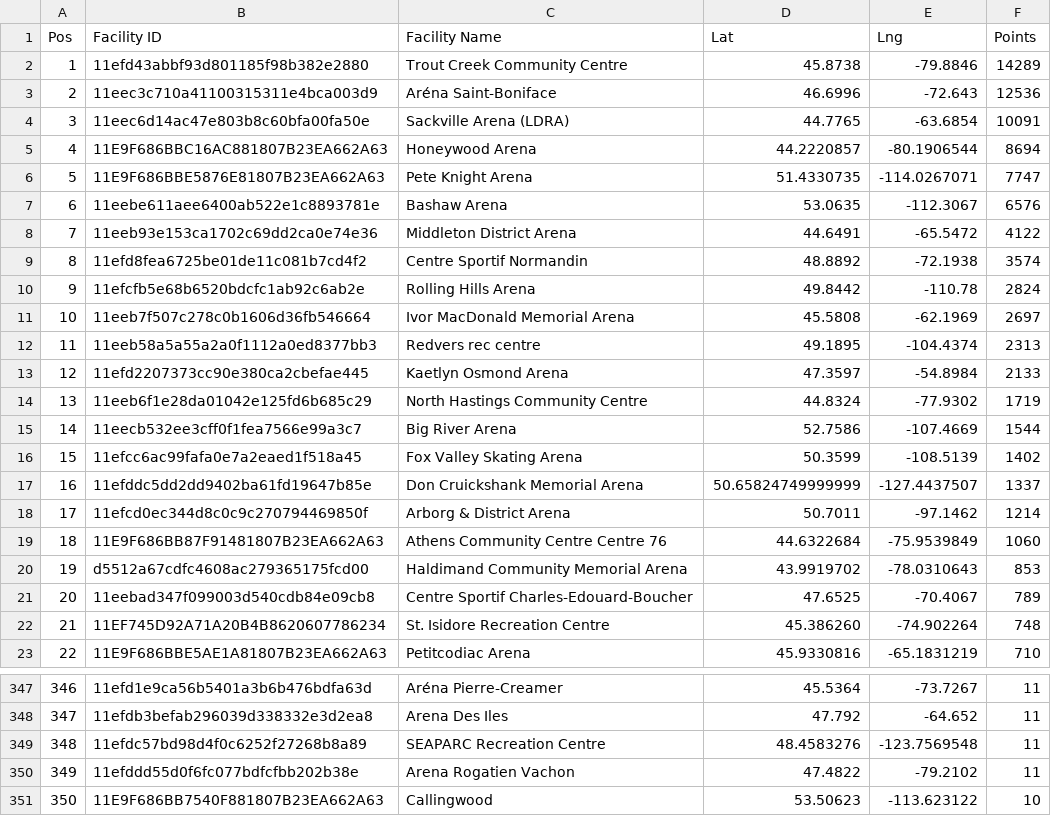
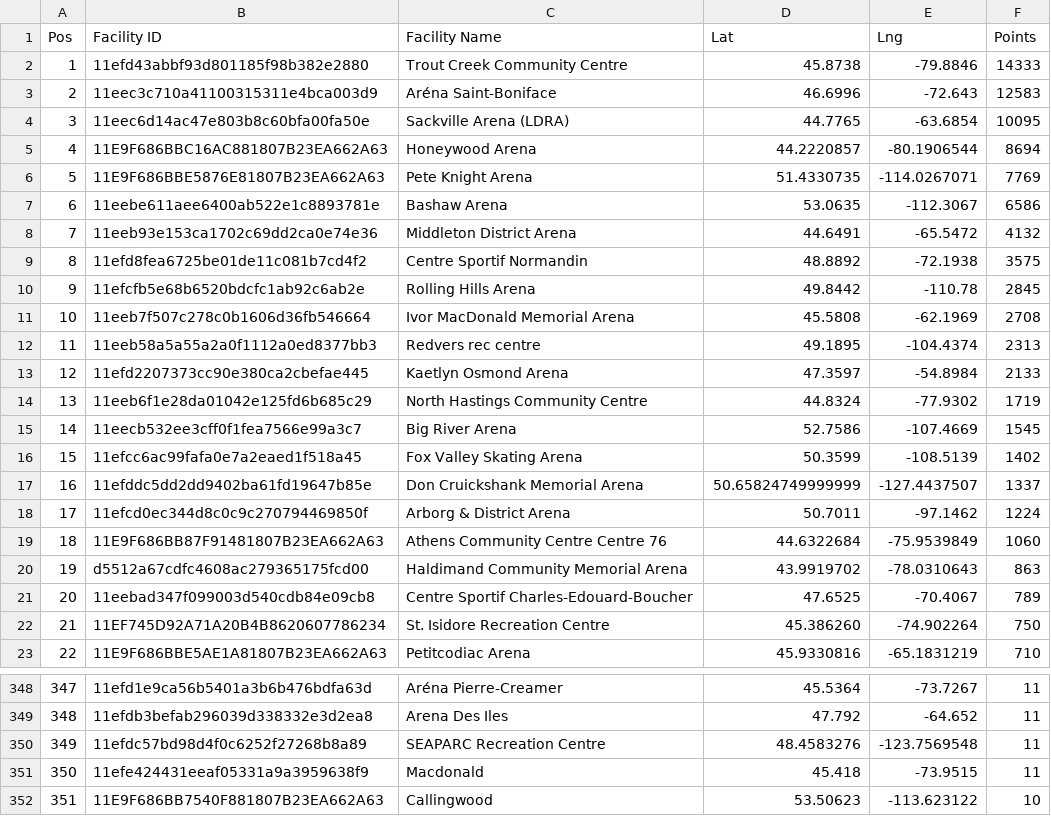
Before and after one commit to madgetr/hockeyville, a CSV file: data/kraft_facilities.csv, drawn as a sheet; only a part is shown, gaps mark what is left out; removed rows and columns are numbered as before the commit, all else as after; the diff covers the shown part only; the diff names each change by its address in the sheet, - before the commit and + after, or states it on an @@ line.

```diff
--- a/data/kraft_facilities.csv
+++ b/data/kraft_facilities.csv
-F2 (Points): 14289
+F2 (Points): 14333
-F3 (Points): 12536
+F3 (Points): 12583
-F4 (Points): 10091
+F4 (Points): 10095
-F6 (Points): 7747
+F6 (Points): 7769
-F7 (Points): 6576
+F7 (Points): 6586
-F8 (Points): 4122
+F8 (Points): 4132
-F9 (Points): 3574
+F9 (Points): 3575
-F10 (Points): 2824
+F10 (Points): 2845
-F11 (Points): 2697
+F11 (Points): 2708
-F15 (Points): 1544
+F15 (Points): 1545
-F18 (Points): 1214
+F18 (Points): 1224
-F20 (Points): 853
+F20 (Points): 863
-F22 (Points): 748
+F22 (Points): 750
@@ column A (Pos) renumbered between rows 75 and 1474 @@
-row 350: 349 | 11efddd55d0f6fc077bdfcfbb202b38e | Arena Rogatien Vachon | 47.4822 | -79.2102 | 11
+row 351: 350 | 11efe424431eeaf05331a9a3959638f9 | Macdonald | 45.418 | -73.9515 | 11
```
Also changed, not shown: 6 added rows, 6 removed rows and 7 edited cells elsewhere in this file, data/authors.csv, data/kraft.csv, 4 other files.
